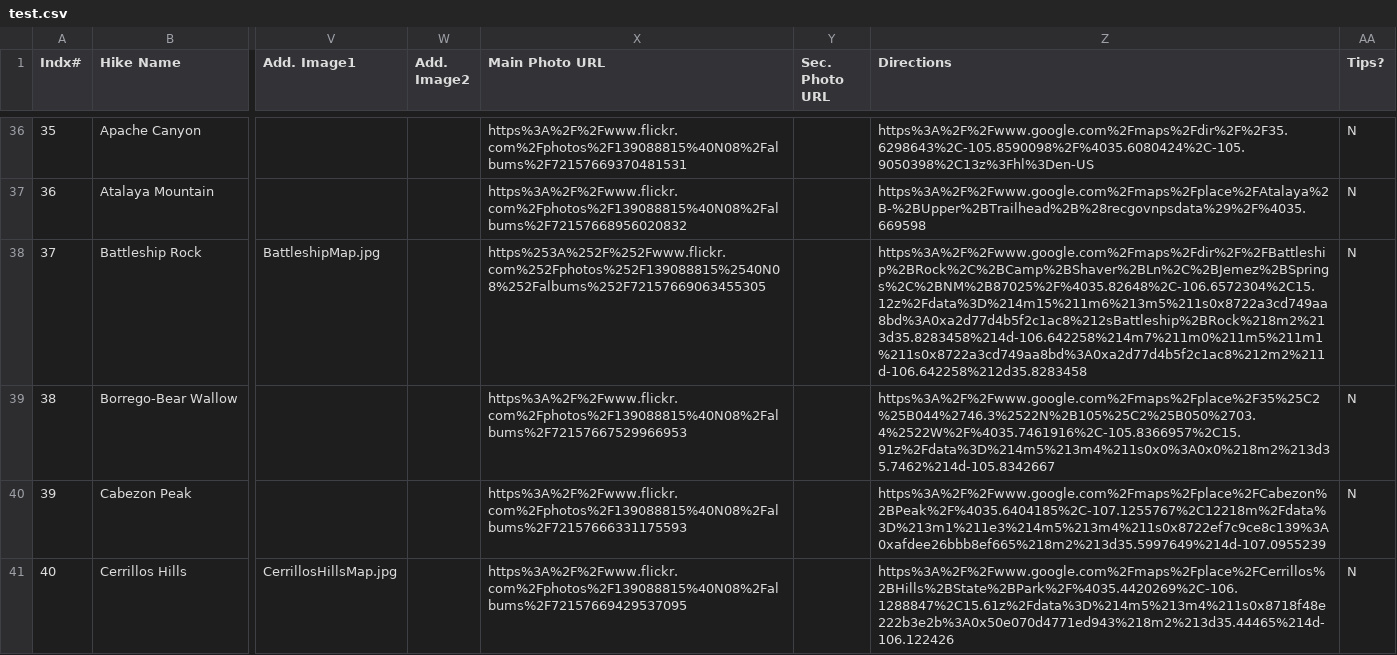
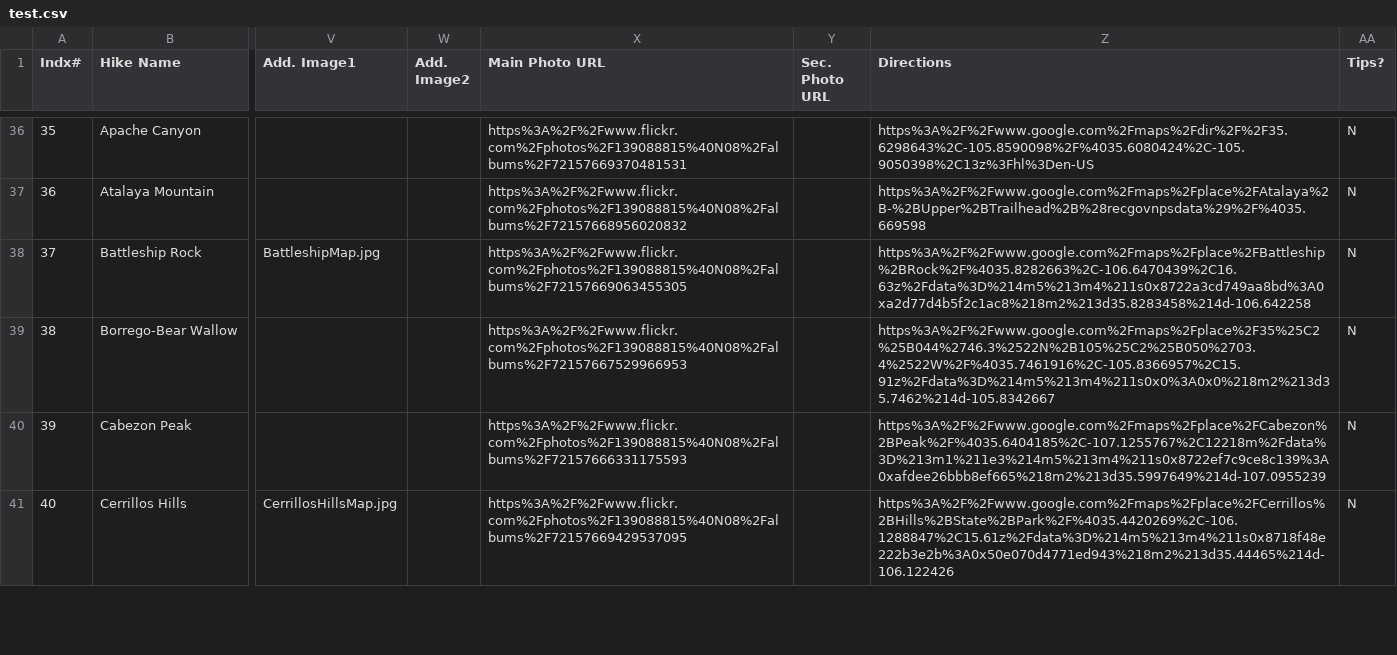
Before and after one commit to krcowles/ktesa, a CSV file: data/test.csv, drawn as a sheet; only a part is shown, gaps mark what is left out; the diff covers the shown part only; the diff names each change by its address in the sheet, - before the commit and + after, or states it on an @@ line.

```diff
--- a/data/test.csv
+++ b/data/test.csv
-X38 (Main Photo URL): https%253A%252F%252Fwww.flickr.com%252Fphotos%252F139088815%2540N08%252Falbums%252F72157669063455305
+X38 (Main Photo URL): https%3A%2F%2Fwww.flickr.com%2Fphotos%2F139088815%40N08%2Falbums%2F72157669063455305
-Z38 (Directions): https%3A%2F%2Fwww.google.com%2Fmaps%2Fdir%2F%2FBattleship%2BRock%2C%2BCamp%2BShaver%2BLn%2C%2BJemez%2BSprings%2C%2BNM%2B87025%2F%4035.82648%2C-106.6572304%2C15.12z%2Fdata%3D%214m15%211m6%213m5%211s0x8722a3cd749aa8bd%3A0xa2d77d4b5f2c1ac8%212sBattleship%2BRock%218m2%213d35.8283458%214d-106.642258%214m7%211m0%211m5%211m1%211s0x8722a3cd749aa8bd%3A0xa2d77d4b5f2c1ac8%212m2%211d-106.642258%212d35.8283458
+Z38 (Directions): https%3A%2F%2Fwww.google.com%2Fmaps%2Fplace%2FBattleship%2BRock%2F%4035.8282663%2C-106.6470439%2C16.63z%2Fdata%3D%214m5%213m4%211s0x8722a3cd749aa8bd%3A0xa2d77d4b5f2c1ac8%218m2%213d35.8283458%214d-106.642258
```
Also changed, not shown: 1 edited cell elsewhere in this file, 1 other file.
